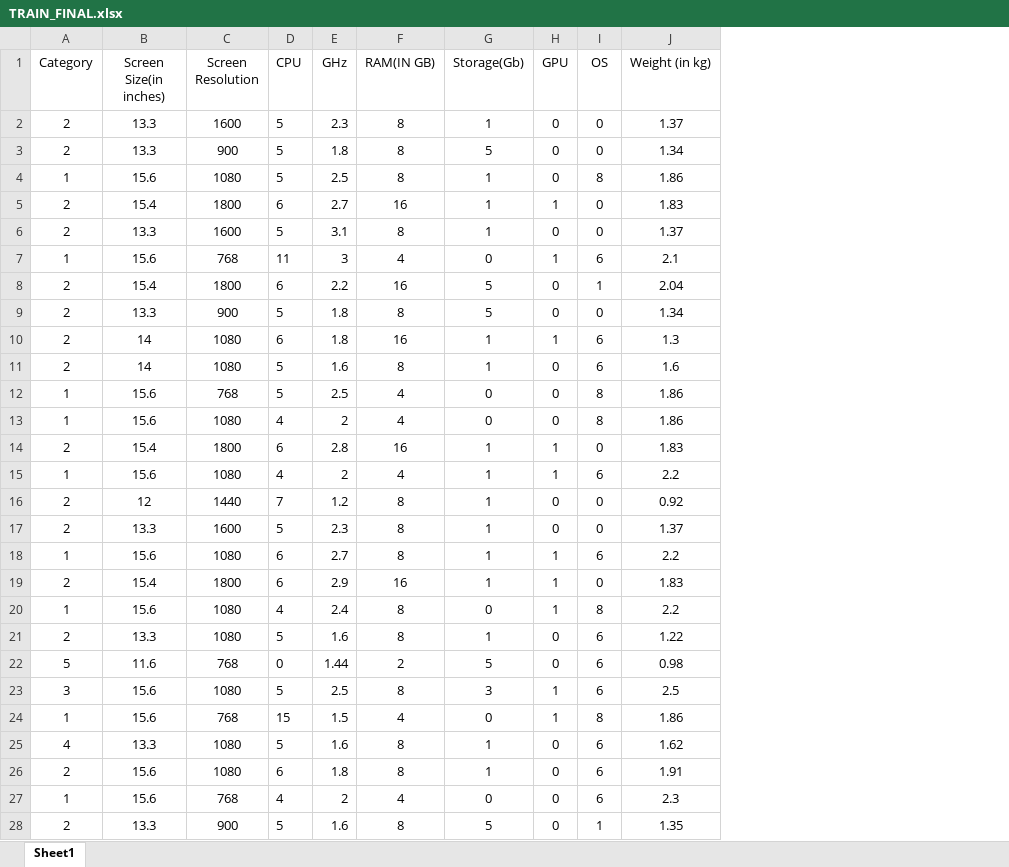
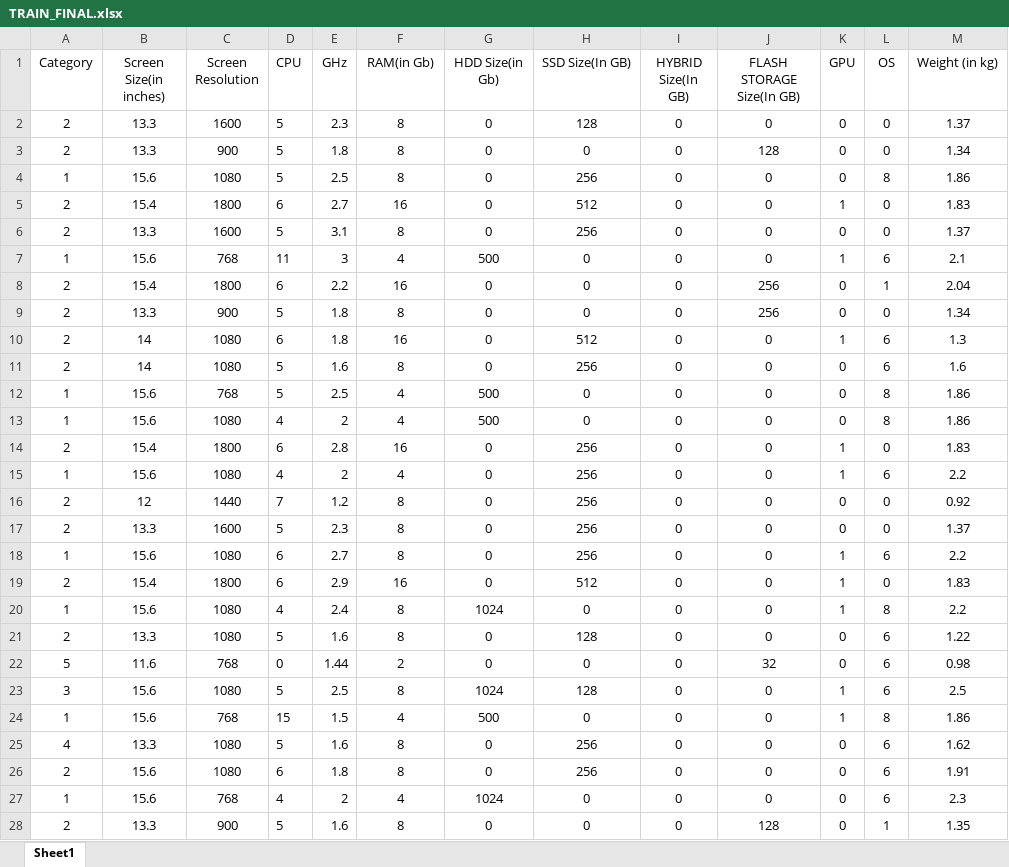
Before and after one commit to Olivein123/IS2-Mini-Project, an Excel workbook: DATA SETS FINAL/TRAIN_FINAL.xlsx, sheet Sheet1, drawn as a sheet; only a part is shown; values as stored, in another font and other column widths than the file's, no borders; the diff covers the shown part only; the diff names each change by its address in the sheet, - before the commit and + after, or states it on an @@ line.

```diff
--- a/DATA SETS FINAL/TRAIN_FINAL.xlsx (sheet Sheet1)
+++ b/DATA SETS FINAL/TRAIN_FINAL.xlsx (sheet Sheet1)
+column H (SSD Size(In GB)), rows 2-28: 128 | 0 | 256 | 512 | 256 | 0 | 0 | 0 | 512 | 256 | 0 | 0 | 256 | 256 | 256 | 256 | 256 | 512 | 0 | 128 | 0 | 128 | 0 | 256 | 256 | 0 | 0
+column I (HYBRID Size(In GB)), rows 2-28: all 0
+column J (FLASH STORAGE Size(In GB)), rows 2-28: 0 | 128 | 0 | 0 | 0 | 0 | 256 | 256 | 0 | 0 | 0 | 0 | 0 | 0 | 0 | 0 | 0 | 0 | 0 | 0 | 32 | 0 | 0 | 0 | 0 | 0 | 128
-F1: RAM(IN GB)
+F1: RAM(in Gb)
-G1: Storage(Gb)
+G1: HDD Size(in Gb)
-G2 (HDD Size(in Gb)): 1
+G2 (HDD Size(in Gb)): 0
-G3 (HDD Size(in Gb)): 5
+G3 (HDD Size(in Gb)): 0
-G4:G6 (HDD Size(in Gb)): 1
+G4:G6 (HDD Size(in Gb)): 0
-G7 (HDD Size(in Gb)): 0
+G7 (HDD Size(in Gb)): 500
-G8:G9 (HDD Size(in Gb)): 5
+G8:G9 (HDD Size(in Gb)): 0
-G10:G11 (HDD Size(in Gb)): 1
+G10:G11 (HDD Size(in Gb)): 0
-G12:G13 (HDD Size(in Gb)): 0
+G12:G13 (HDD Size(in Gb)): 500
-G14:G19 (HDD Size(in Gb)): 1
+G14:G19 (HDD Size(in Gb)): 0
-G20 (HDD Size(in Gb)): 0
+G20 (HDD Size(in Gb)): 1024
-G21 (HDD Size(in Gb)): 1
+G21 (HDD Size(in Gb)): 0
-G22 (HDD Size(in Gb)): 5
+G22 (HDD Size(in Gb)): 0
-G23 (HDD Size(in Gb)): 3
+G23 (HDD Size(in Gb)): 1024
-G24 (HDD Size(in Gb)): 0
+G24 (HDD Size(in Gb)): 500
-G25:G26 (HDD Size(in Gb)): 1
+G25:G26 (HDD Size(in Gb)): 0
-G27 (HDD Size(in Gb)): 0
+G27 (HDD Size(in Gb)): 1024
-G28 (HDD Size(in Gb)): 5
+G28 (HDD Size(in Gb)): 0
```
Also changed, not shown: 950 edited cells elsewhere in this sheet, DATA SETS FINAL/TEST_FINAL.xlsx, 10 other files.
